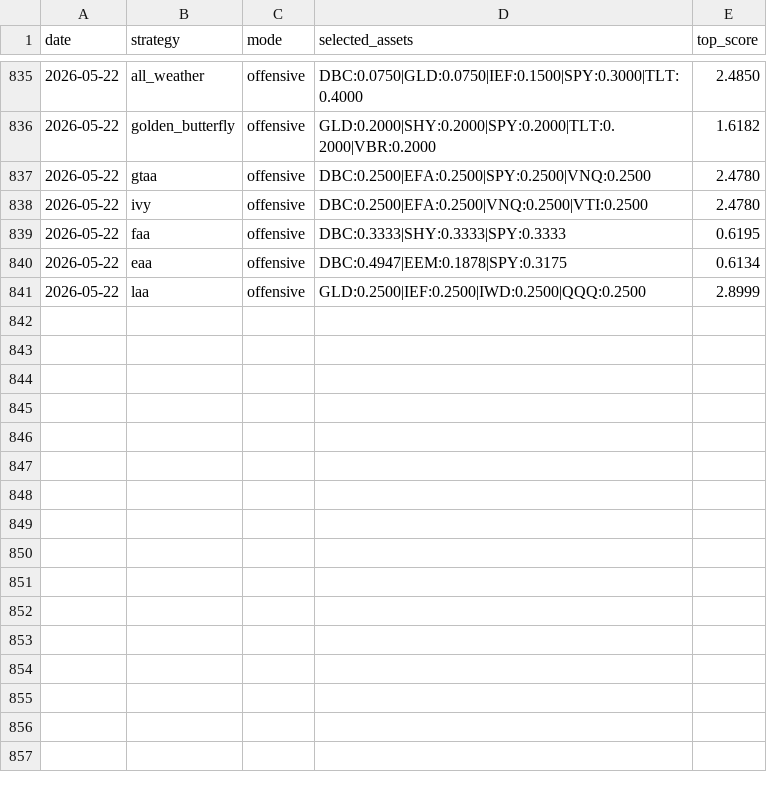
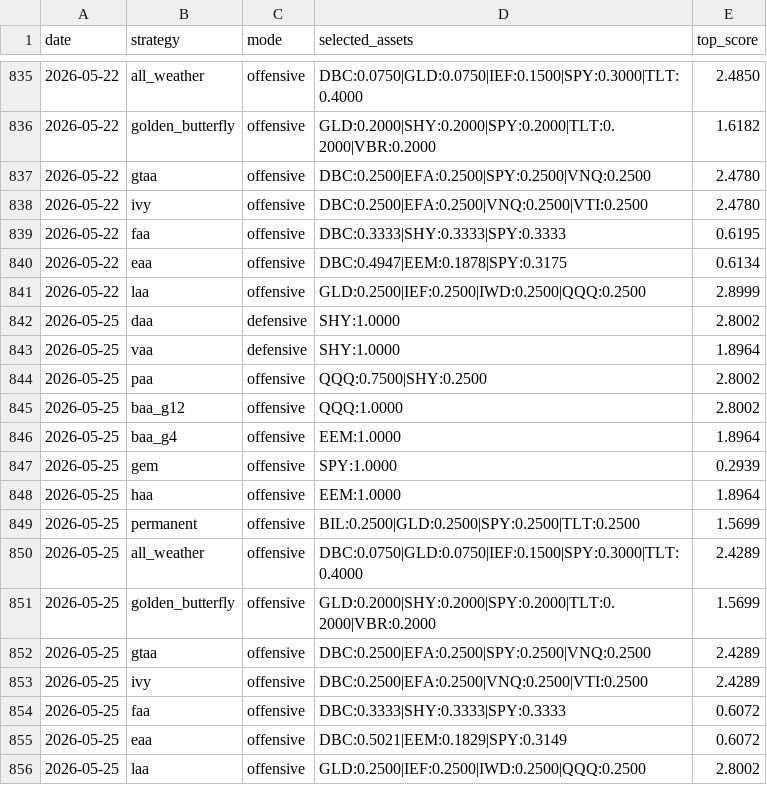
Before and after one commit to phj1120/classicQuant, a CSV file: data/strategy_signals.csv, drawn as a sheet; only a part is shown, gaps mark what is left out.

```diff
--- a/data/strategy_signals.csv
+++ b/data/strategy_signals.csv
@@ -841 +841,16 @@ date,strategy,mode,selected_assets,top_score
 2026-05-22,laa,offensive,GLD:0.2500|IEF:0.2500|IWD:0.2500|QQQ:0.2500,2.8999
+2026-05-25,daa,defensive,SHY:1.0000,2.8002
+2026-05-25,vaa,defensive,SHY:1.0000,1.8964
+2026-05-25,paa,offensive,QQQ:0.7500|SHY:0.2500,2.8002
+2026-05-25,baa_g12,offensive,QQQ:1.0000,2.8002
+2026-05-25,baa_g4,offensive,EEM:1.0000,1.8964
+2026-05-25,gem,offensive,SPY:1.0000,0.2939
+2026-05-25,haa,offensive,EEM:1.0000,1.8964
+2026-05-25,permanent,offensive,BIL:0.2500|GLD:0.2500|SPY:0.2500|TLT:0.2500,1.5699
+2026-05-25,all_weather,offensive,DBC:0.0750|GLD:0.0750|IEF:0.1500|SPY:0.3000|TLT:0.4000,2.4289
+2026-05-25,golden_butterfly,offensive,GLD:0.2000|SHY:0.2000|SPY:0.2000|TLT:0.2000|VBR:0.2000,1.5699
+2026-05-25,gtaa,offensive,DBC:0.2500|EFA:0.2500|SPY:0.2500|VNQ:0.2500,2.4289
+2026-05-25,ivy,offensive,DBC:0.2500|EFA:0.2500|VNQ:0.2500|VTI:0.2500,2.4289
+2026-05-25,faa,offensive,DBC:0.3333|SHY:0.3333|SPY:0.3333,0.6072
+2026-05-25,eaa,offensive,DBC:0.5021|EEM:0.1829|SPY:0.3149,0.6072
+2026-05-25,laa,offensive,GLD:0.2500|IEF:0.2500|IWD:0.2500|QQQ:0.2500,2.8002
```
Also changed, not shown: data/audit_log.csv, 2 other files.
